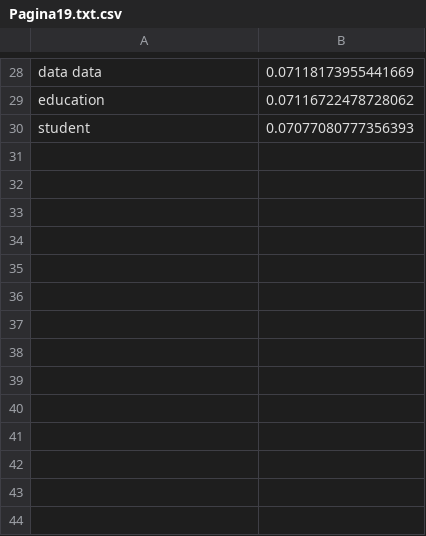
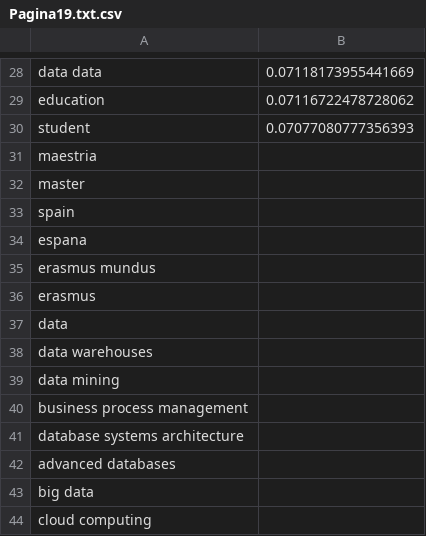
Before and after one commit to DanielVargas99/Trabajo-de-grado, a CSV file: Transcripciones/educations.comstudy/Pagina19.txt.csv, drawn as a sheet; only a part is shown, gaps mark what is left out.

```diff
--- a/Transcripciones/educations.comstudy/Pagina19.txt.csv
+++ b/Transcripciones/educations.comstudy/Pagina19.txt.csv
@@ -30 +30,15 @@ education;0.07116722478728062
 student;0.07077080777356393
+maestria;
+master;
+spain;
+espana;
+erasmus mundus;
+erasmus;
+data;
+data warehouses;
+data mining;
+business process management;
+database systems architecture;
+advanced databases;
+big data;
+cloud computing;
```
Also changed, not shown: Transcripciones/becas-sin-fronteras.com/Pagina25.txt.csv, Transcripciones/becas-sin-fronteras.com/Pagina4.txt.csv, 47 other files.
